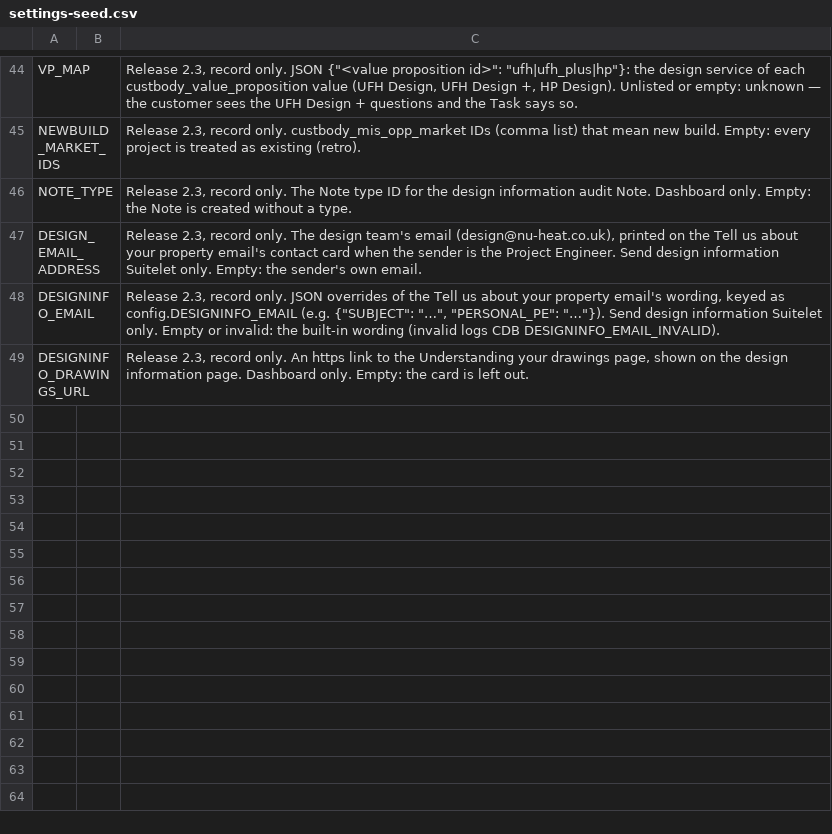
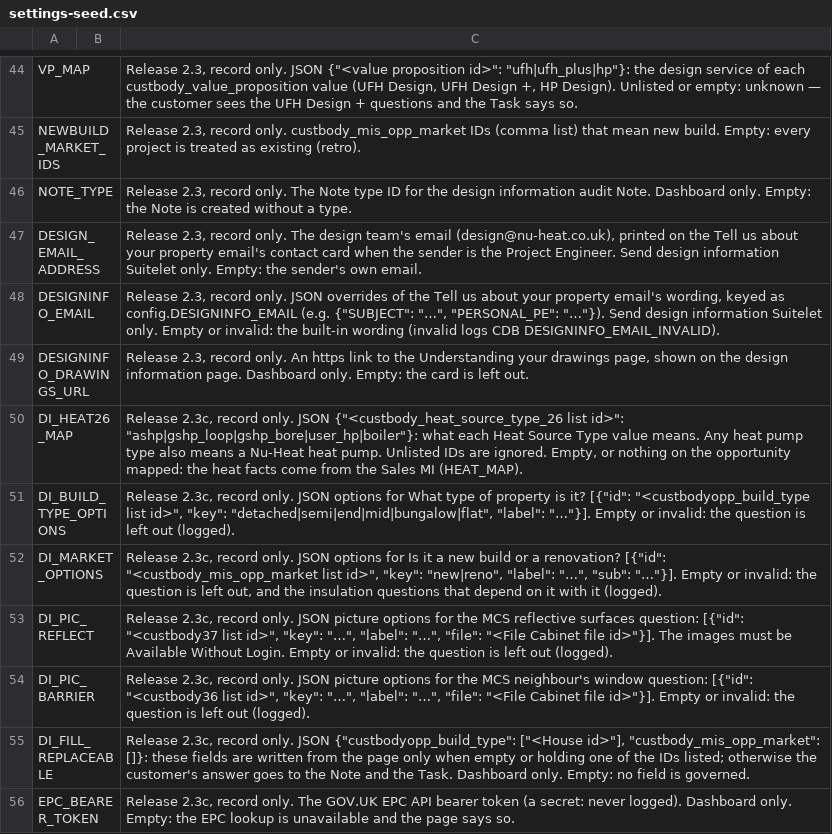
Before and after one commit to stevenjamesnixon-maker/NS-Customer-Dashboard, a CSV file: docs/settings-seed.csv, drawn as a sheet; only a part is shown, gaps mark what is left out; the diff names each change by its address in the sheet, - before the commit and + after, or states it on an @@ line.

```diff
--- a/docs/settings-seed.csv
+++ b/docs/settings-seed.csv
+row 50: DI_HEAT26_MAP |  | Release 2.3c, record only. JSON {"<custbody_heat_source_type_26 list id>": "ashp|gshp_loop|gshp_bore|user_hp|boiler"}: what each Heat Source Type value means. Any heat pump type also means a Nu-Heat heat pump. Unlisted IDs are ignored. Empty, or nothing on the opportunity mapped: the heat facts come from the Sales MI (HEAT_MAP).
+row 51: DI_BUILD_TYPE_OPTIONS |  | Release 2.3c, record only. JSON options for What type of property is it? [{"id": "<custbodyopp_build_type list id>", "key": "detached|semi|end|mid|bungalow|flat", "label": "…"}]. Empty or invalid: the question is left out (logged).
+row 52: DI_MARKET_OPTIONS |  | Release 2.3c, record only. JSON options for Is it a new build or a renovation? [{"id": "<custbody_mis_opp_market list id>", "key": "new|reno", "label": "…", "sub": "…"}]. Empty or invalid: the question is left out, and the insulation questions that depend on it with it (logged).
+row 53: DI_PIC_REFLECT |  | Release 2.3c, record only. JSON picture options for the MCS reflective surfaces question: [{"id": "<custbody37 list id>", "key": "…", "label": "…", "file": "<File Cabinet file id>"}]. The images must be Available Without Login. Empty or invalid: the question is left out (logged).
+row 54: DI_PIC_BARRIER |  | Release 2.3c, record only. JSON picture options for the MCS neighbour's window question: [{"id": "<custbody36 list id>", "key": "…", "label": "…", "file": "<File Cabinet file id>"}]. Empty or invalid: the question is left out (logged).
+row 55: DI_FILL_REPLACEABLE |  | Release 2.3c, record only. JSON {"custbodyopp_build_type": ["<House id>"], "custbody_mis_opp_market": []}: these fields are written from the page only when empty or holding one of the IDs listed; otherwise the customer's answer goes to the Note and the Task. Dashboard only. Empty: no field is governed.
+row 56: EPC_BEARER_TOKEN |  | Release 2.3c, record only. The GOV.UK EPC API bearer token (a secret: never logged). Dashboard only. Empty: the EPC lookup is unavailable and the page says so.
```
Also changed, not shown: 21 other files.
